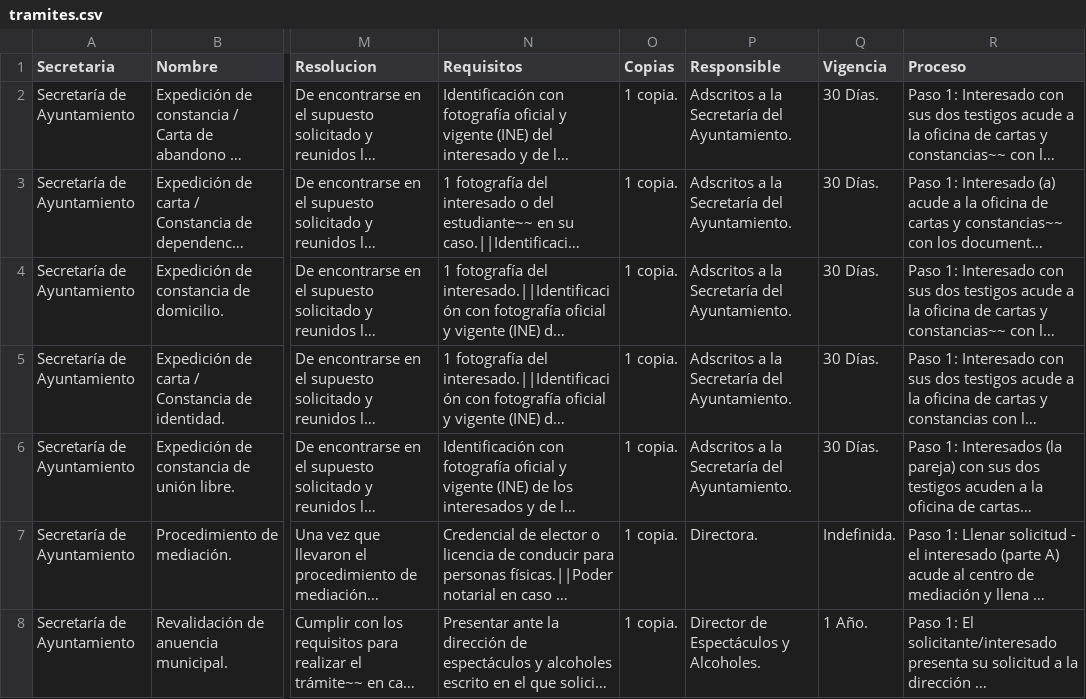
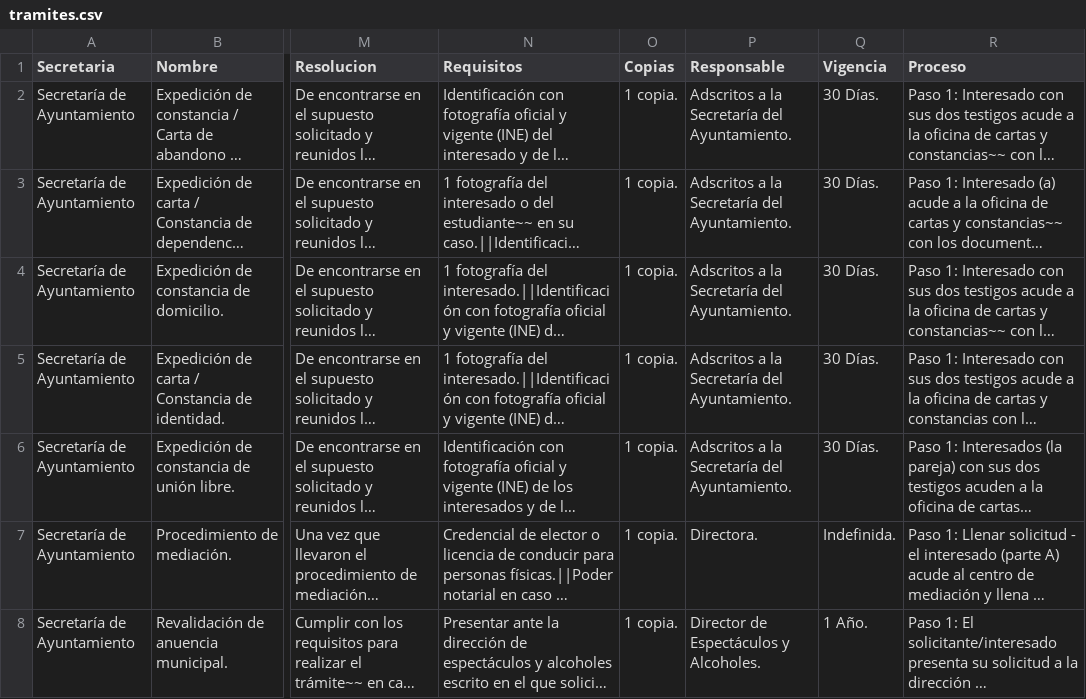
Before and after one commit to velverconsulting/soyjuarense-public, a CSV file: tramites.csv, drawn as a sheet; only a part is shown, gaps mark what is left out; long unchanged cells end in …; the diff names each change by its address in the sheet, - before the commit and + after, or states it on an @@ line.

Commit message:
Updated file with CSV data from Google Sheets on 2024-11-13T00:17:34.540Z

```diff
--- a/tramites.csv
+++ b/tramites.csv
-P1: Responsible
+P1: Responsable
```
